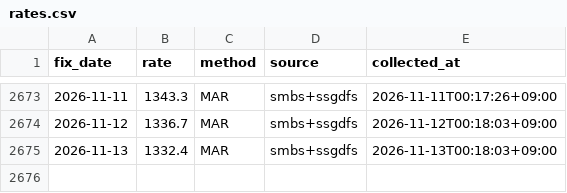
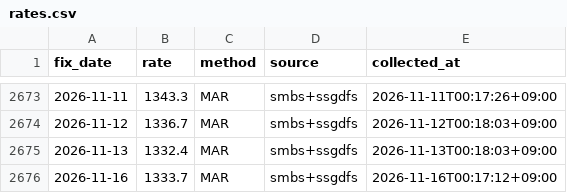
Before and after one commit to jinukkkim/dutyfree-exchange-rate, a CSV file: data/rates.csv, drawn as a sheet; only a part is shown, gaps mark what is left out.

```diff
--- a/data/rates.csv
+++ b/data/rates.csv
@@ -2675 +2675,2 @@ fix_date,rate,method,source,collected_at
 2026-11-13,1332.4,MAR,smbs+ssgdfs,2026-11-13T00:18:03+09:00
+2026-11-16,1333.7,MAR,smbs+ssgdfs,2026-11-16T00:17:12+09:00
```
